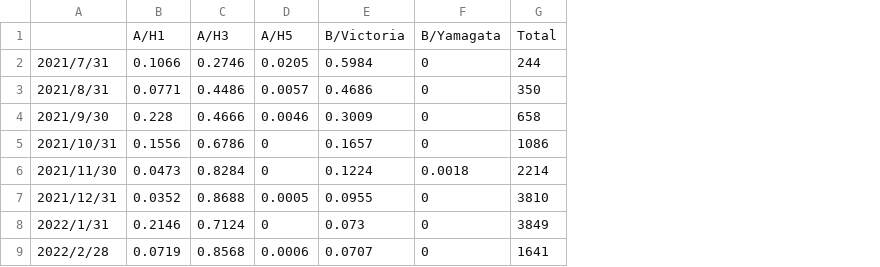
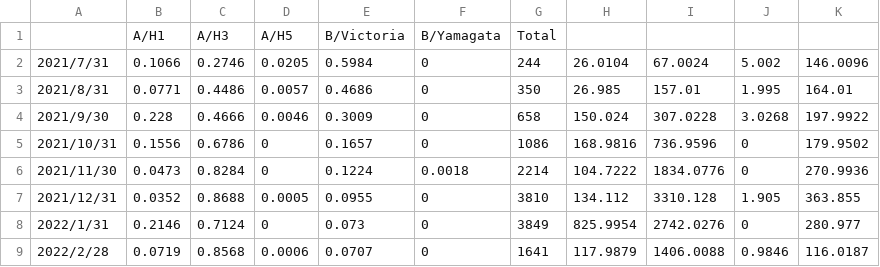
Before and after one commit to Hc1023/EvoSSS, a CSV file: 4_EvoSSS_model/influenza.csv, drawn as a sheet; only a part is shown; the diff names each change by its address in the sheet, - before the commit and + after, or states it on an @@ line.

```diff
--- a/4_EvoSSS_model/influenza.csv
+++ b/4_EvoSSS_model/influenza.csv
+column H, rows 2-9: 26.0104 | 26.985 | 150.024 | 168.9816 | 104.7222 | 134.112 | 825.9954 | 117.9879
+column I, rows 2-9: 67.0024 | 157.01 | 307.0228 | 736.9596 | 1834.0776 | 3310.128 | 2742.0276 | 1406.0088
+column J, rows 2-9: 5.002 | 1.995 | 3.0268 | 0 | 0 | 1.905 | 0 | 0.9846
+column K, rows 2-9: 146.0096 | 164.01 | 197.9922 | 179.9502 | 270.9936 | 363.855 | 280.977 | 116.0187
```
Also changed, not shown: 4 other files.
